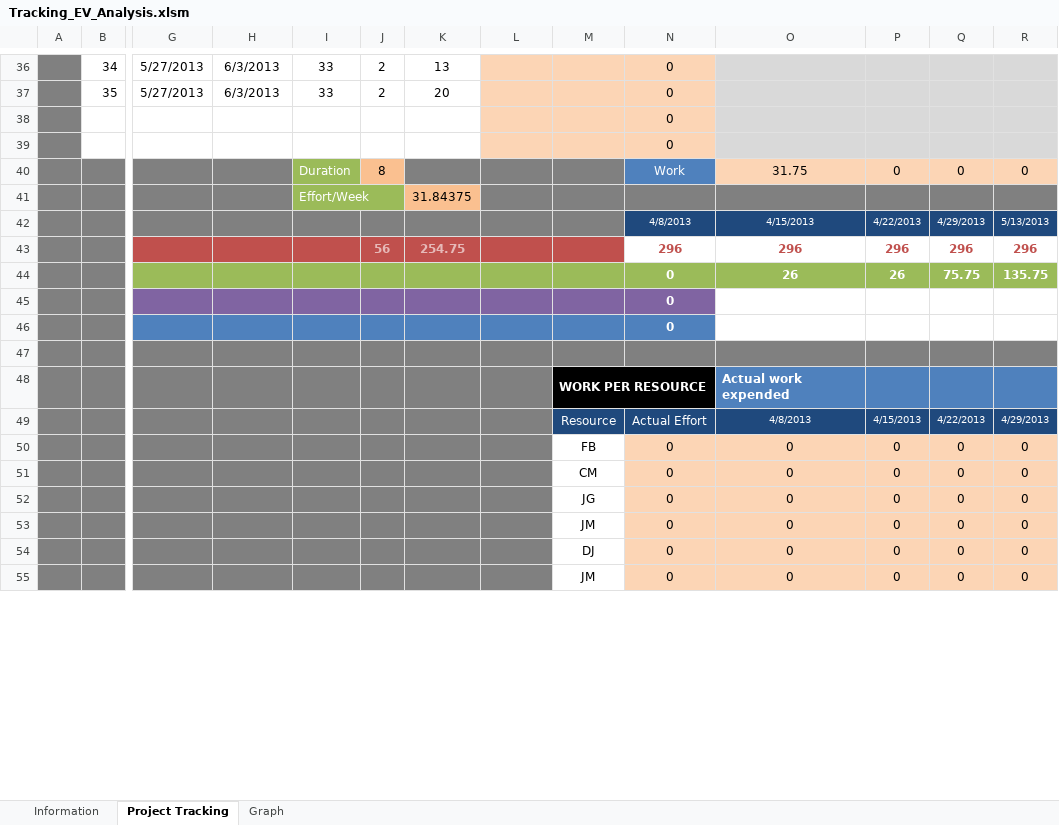
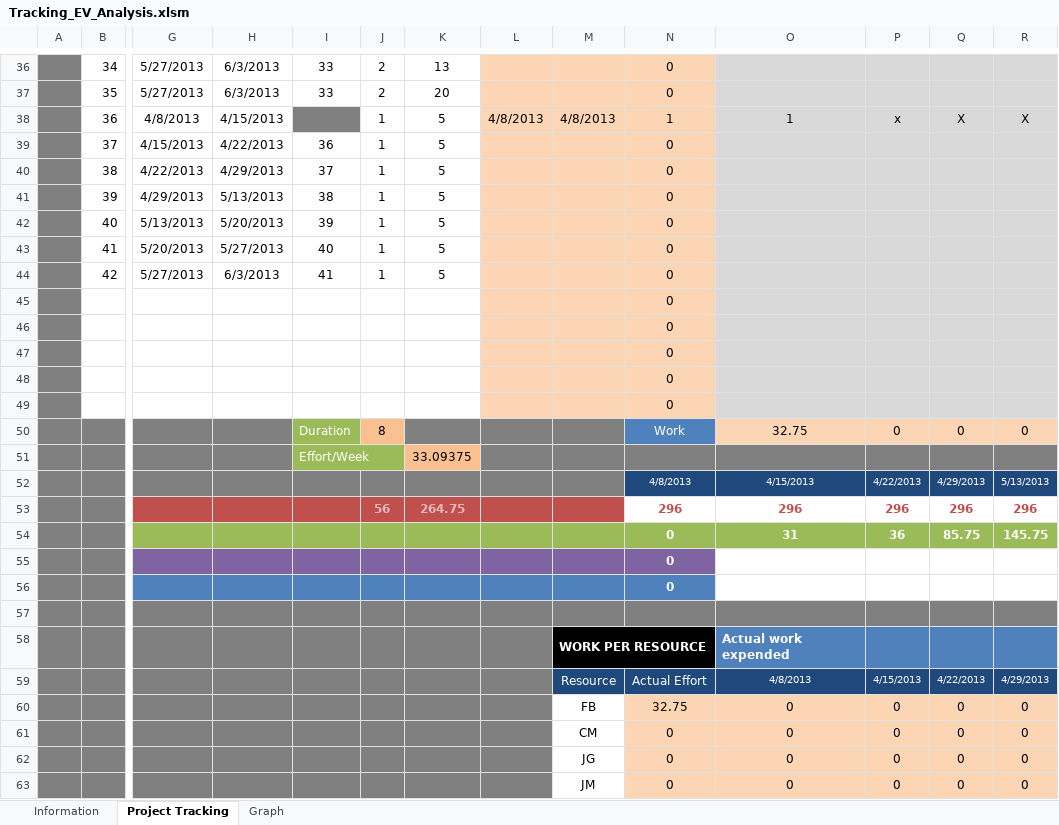
Before and after one commit to jmgirao/projetosoftware1213, an Excel workbook: Docs/Project Management/Tracking_EV_Analysis.xlsm, sheet Project Tracking, drawn as a sheet; only a part is shown, gaps mark what is left out; the shorter side is filled out with more unchanged rows; values as stored, in another font and other column widths than the file's, no borders; conditional formats not drawn; removed rows and columns are numbered as before the commit, all else as after; rows hold the shown columns only; the diff covers the shown part only; the diff names each change by its address in the sheet, - before the commit and + after, or states it on an @@ line.

Commit message:
Added management tasks

```diff
--- a/Docs/Project Management/Tracking_EV_Analysis.xlsm (sheet Project Tracking)
+++ b/Docs/Project Management/Tracking_EV_Analysis.xlsm (sheet Project Tracking)
+row 38:  | 36 | 4/8/2013 | 4/15/2013 |  | 1 | 5 | 4/8/2013 | 4/8/2013 | 1 | 1 | x | X | X
+row 39:  | 37 | 4/15/2013 | 4/22/2013 | 36 | 1 | 5 |  |  | 0
+row 40:  | 38 | 4/22/2013 | 4/29/2013 | 37 | 1 | 5 |  |  | 0
+row 41:  | 39 | 4/29/2013 | 5/13/2013 | 38 | 1 | 5 |  |  | 0
+row 42:  | 40 | 5/13/2013 | 5/20/2013 | 39 | 1 | 5 |  |  | 0
+row 43:  | 41 | 5/20/2013 | 5/27/2013 | 40 | 1 | 5 |  |  | 0
+row 44:  | 42 | 5/27/2013 | 6/3/2013 | 41 | 1 | 5 |  |  | 0
+row 47:  |  |  |  |  |  |  |  |  | 0
+row 48:  |  |  |  |  |  |  |  |  | 0
+row 49:  |  |  |  |  |  |  |  |  | 0
-O50: 31.75
+O50: 32.75
-K51: 31.84375
+K51: 33.09375
-K53: 254.75
+K53: 264.75
-row 44:  |  |  |  |  |  |  |  |  | 0 | 26 | 26 | 75.75 | 135.75
-row 45:  |  |  |  |  |  |  |  |  | 0 | 26 | 26 | 26 | 26
-row 46:  |  |  |  |  |  |  |  |  | 0 | 31.75 | 31.75 | 31.75 | 31.75
+row 54:  |  |  |  |  |  |  |  |  | 0 | 31 | 36 | 85.75 | 145.75
+row 55:  |  |  |  |  |  |  |  |  | 0 | 31 | 31 | 31 | 31
+row 56:  |  |  |  |  |  |  |  |  | 0 | 32.75 | 32.75 | 32.75 | 32.75
-N60: 0
+N60: 32.75
```
Also changed, not shown: 5 removed rows and 2 edited cells elsewhere in this sheet, formulas that keep their value, charts or pictures.
